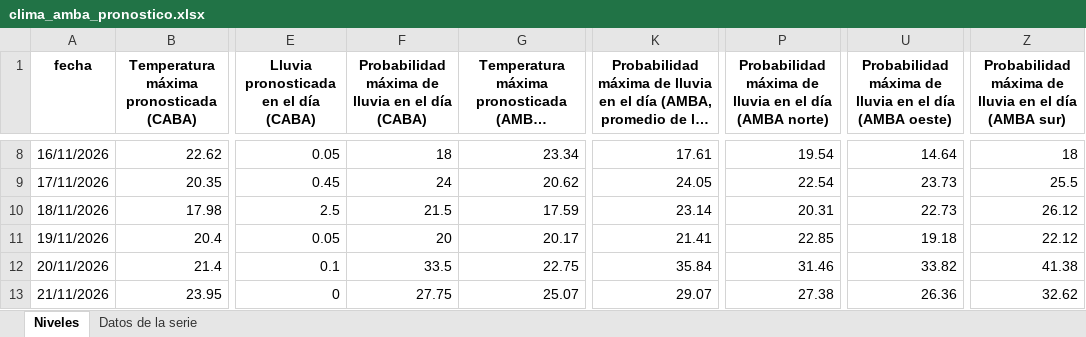
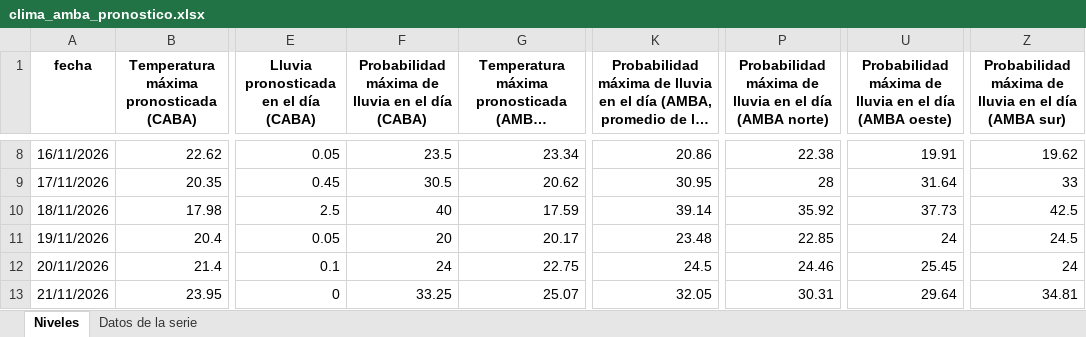
Before and after one commit to rodrigotperelsztein-source/monitor-series, an Excel workbook: data/excel/clima_amba_pronostico.xlsx, sheet Niveles, drawn as a sheet; only a part is shown, gaps mark what is left out; long unchanged cells end in …; values as stored, in another font and other column widths than the file's, no borders; the diff covers the shown part only; the diff names each change by its address in the sheet, - before the commit and + after, or states it on an @@ line.

```diff
--- a/data/excel/clima_amba_pronostico.xlsx (sheet Niveles)
+++ b/data/excel/clima_amba_pronostico.xlsx (sheet Niveles)
-F8: 18
+F8: 23.5
-K8: 17.61
+K8: 20.86
-P8: 19.54
+P8: 22.38
-U8: 14.64
+U8: 19.91
-Z8: 18
+Z8: 19.62
-F9: 24
+F9: 30.5
-K9: 24.05
+K9: 30.95
-P9: 22.54
+P9: 28
-U9: 23.73
+U9: 31.64
-Z9: 25.5
+Z9: 33
-F10: 21.5
+F10: 40
-K10: 23.14
+K10: 39.14
-P10: 20.31
+P10: 35.92
-U10: 22.73
+U10: 37.73
-Z10: 26.12
+Z10: 42.5
-K11: 21.41
+K11: 23.48
-U11: 19.18
+U11: 24
-Z11: 22.12
+Z11: 24.5
-F12: 33.5
+F12: 24
-K12: 35.84
+K12: 24.5
-P12: 31.46
+P12: 24.46
-U12: 33.82
+U12: 25.45
-Z12: 41.38
+Z12: 24
-F13: 27.75
+F13: 33.25
-K13: 29.07
+K13: 32.05
-P13: 27.38
+P13: 30.31
-U13: 26.36
+U13: 29.64
-Z13: 32.62
+Z13: 34.81
```
Also changed, not shown: 2 added rows, 2 removed rows and 39 edited cells elsewhere in this sheet, sheet Datos de la serie, 50 other files.
